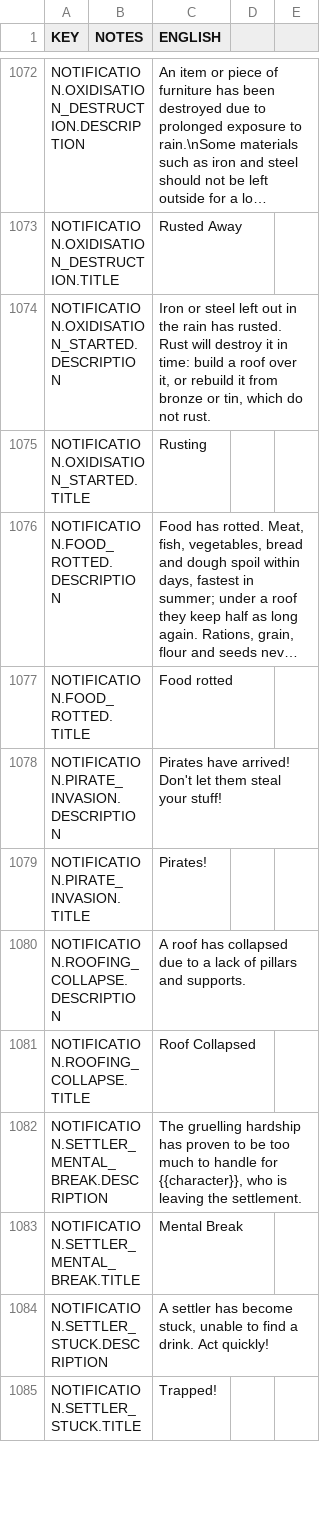
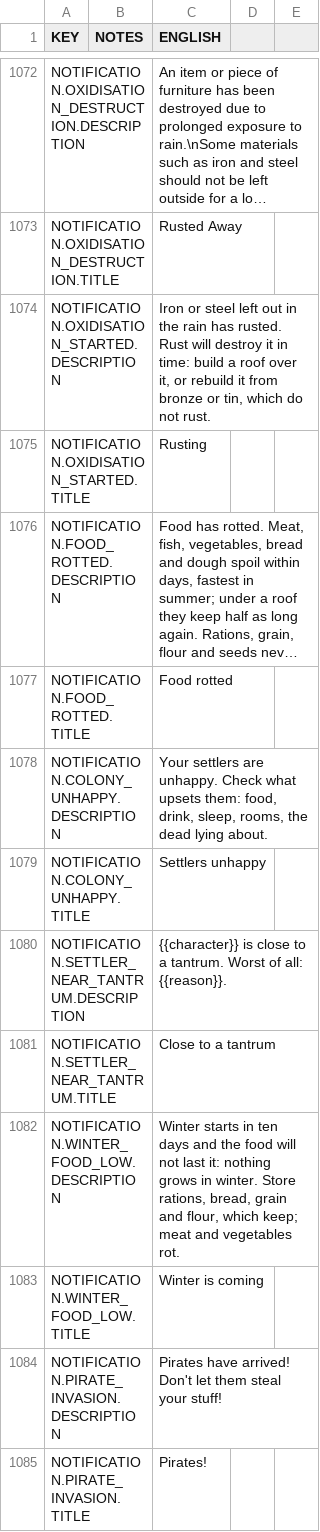
Before and after one commit to udarmolota/deephall, a CSV file: core/mods/base/translations/translations.csv, drawn as a sheet; only a part is shown, gaps mark what is left out; the shorter side is filled out with more unchanged rows; long unchanged cells end in …; the diff names each change by its address in the sheet, - before the commit and + after, or states it on an @@ line.

```diff
--- a/core/mods/base/translations/translations.csv
+++ b/core/mods/base/translations/translations.csv
+row 1078: NOTIFICATION.COLONY_UNHAPPY.DESCRIPTION |  | Your settlers are unhappy. Check what upsets them: food, drink, sleep, rooms, the dead lying about.
+row 1079: NOTIFICATION.COLONY_UNHAPPY.TITLE |  | Settlers unhappy
+row 1080: NOTIFICATION.SETTLER_NEAR_TANTRUM.DESCRIPTION |  | {{character}} is close to a tantrum. Worst of all: {{reason}}.
+row 1081: NOTIFICATION.SETTLER_NEAR_TANTRUM.TITLE |  | Close to a tantrum
+row 1082: NOTIFICATION.WINTER_FOOD_LOW.DESCRIPTION |  | Winter starts in ten days and the food will not last it: nothing grows in winter. Store rations, bread, grain and flour, which keep; meat and vegetables rot.
+row 1083: NOTIFICATION.WINTER_FOOD_LOW.TITLE |  | Winter is coming
```
Also changed, not shown: core/mods/Community Translations/translations/russian.csv, 7 other files.
